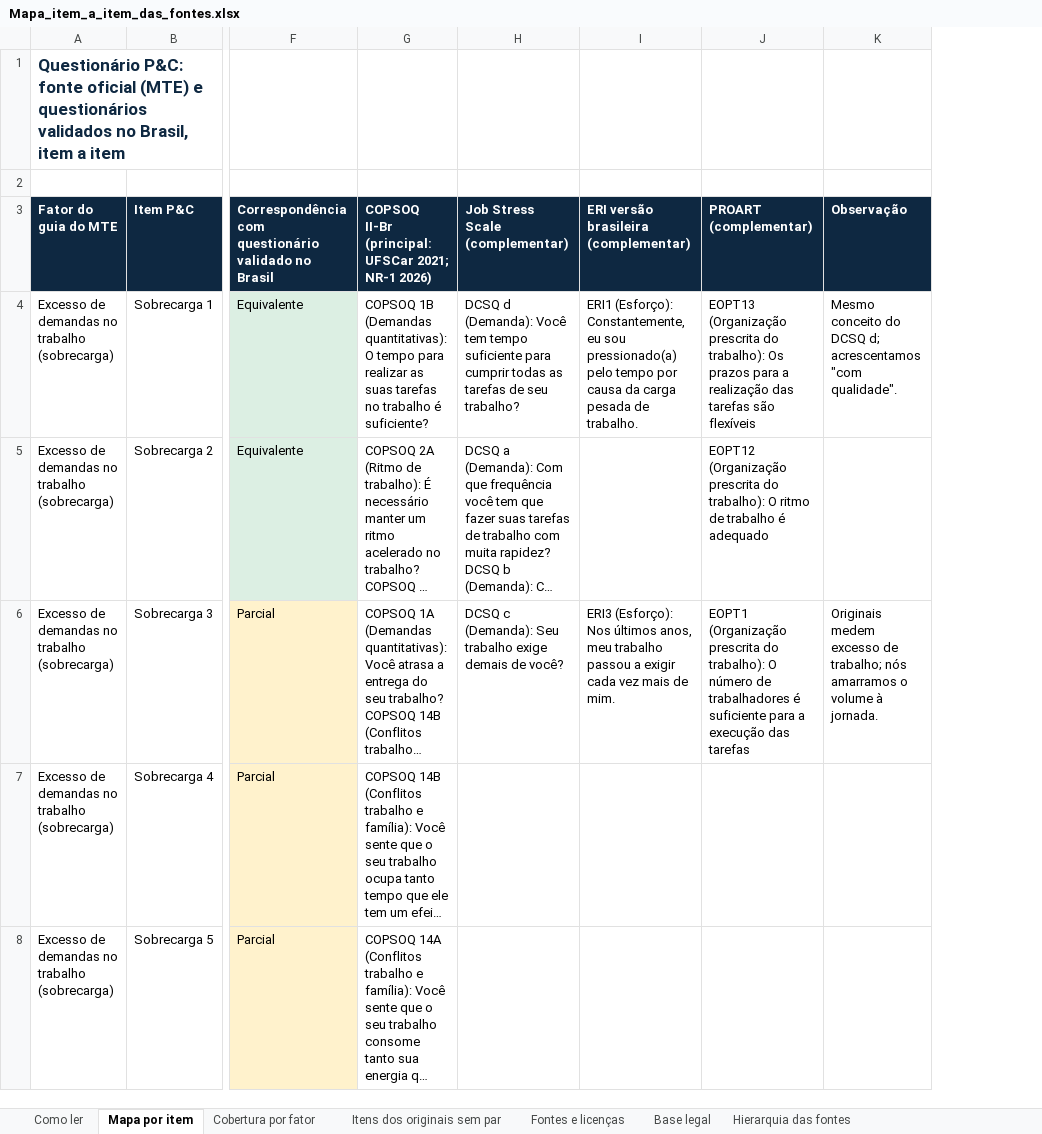
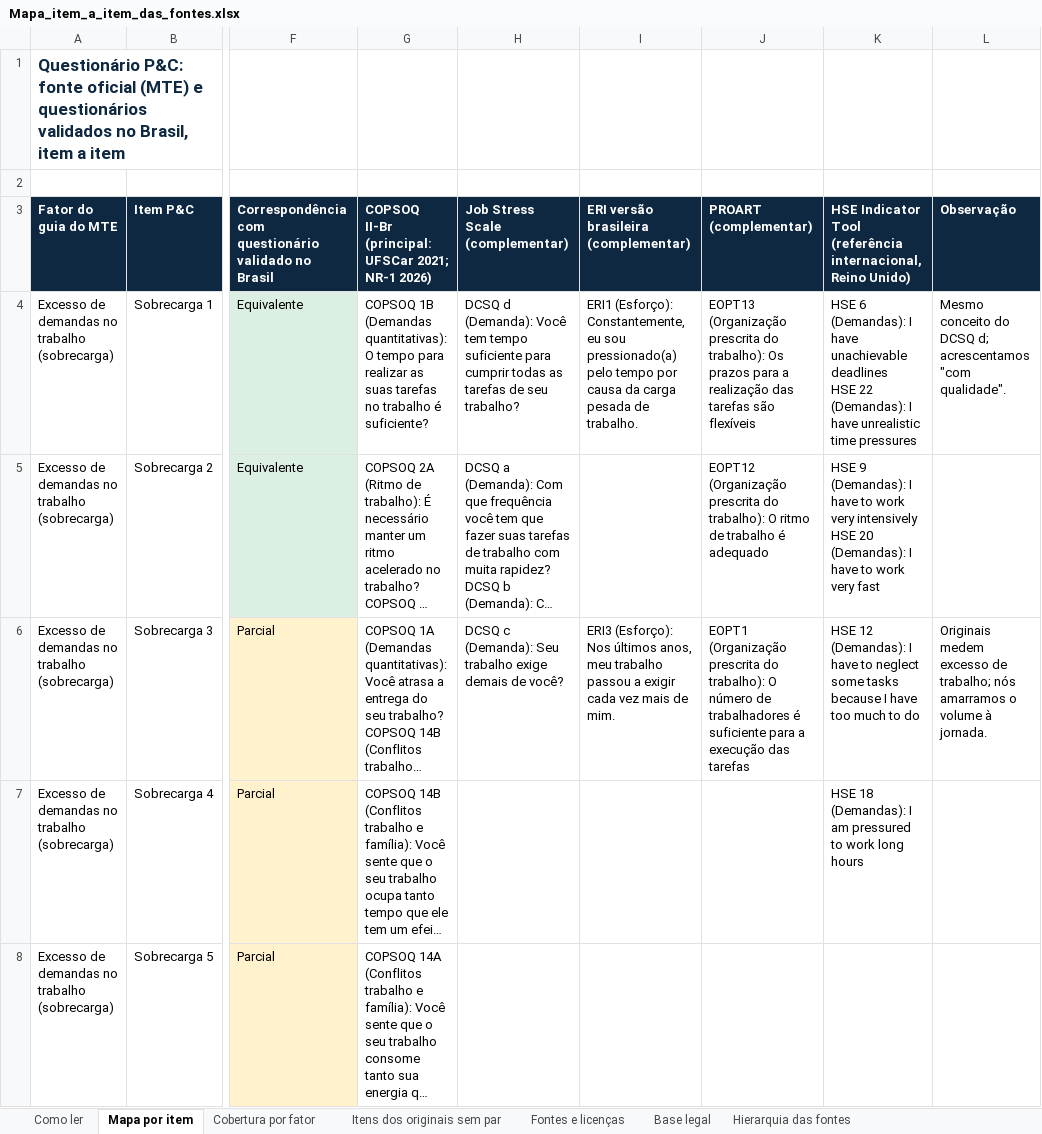
Before and after one commit to peixotoecury/painellawgicoferramentas, an Excel workbook: NR01/Mapa_item_a_item_das_fontes.xlsx, sheet Mapa por item, drawn as a sheet; only a part is shown, gaps mark what is left out; long unchanged cells end in …; values as stored, in another font and other column widths than the file's, no borders; ↵ is a line break in a cell; the diff names each change by its address in the sheet, - before the commit and + after, or states it on an @@ line.

```diff
--- a/NR01/Mapa_item_a_item_das_fontes.xlsx (sheet Mapa por item)
+++ b/NR01/Mapa_item_a_item_das_fontes.xlsx (sheet Mapa por item)
+column K, rows 3-7: HSE Indicator Tool (referência internacional, Reino Unido) | HSE 6 (Demandas): I have unachievable deadlines ↵ HSE 22 (Demandas): I have unrealistic time pressures | HSE 9 (Demandas): I have to work very intensively ↵ HSE 20 (Demandas): I have to work very fast | HSE 12 (Demandas): I have to neglect some tasks because I have too much to do | HSE 18 (Demandas): I am pressured to work long hours
```
Also changed, not shown: sheet Fontes e licenças, sheet Como ler, sheet Hierarquia das fontes, 8 other files.
